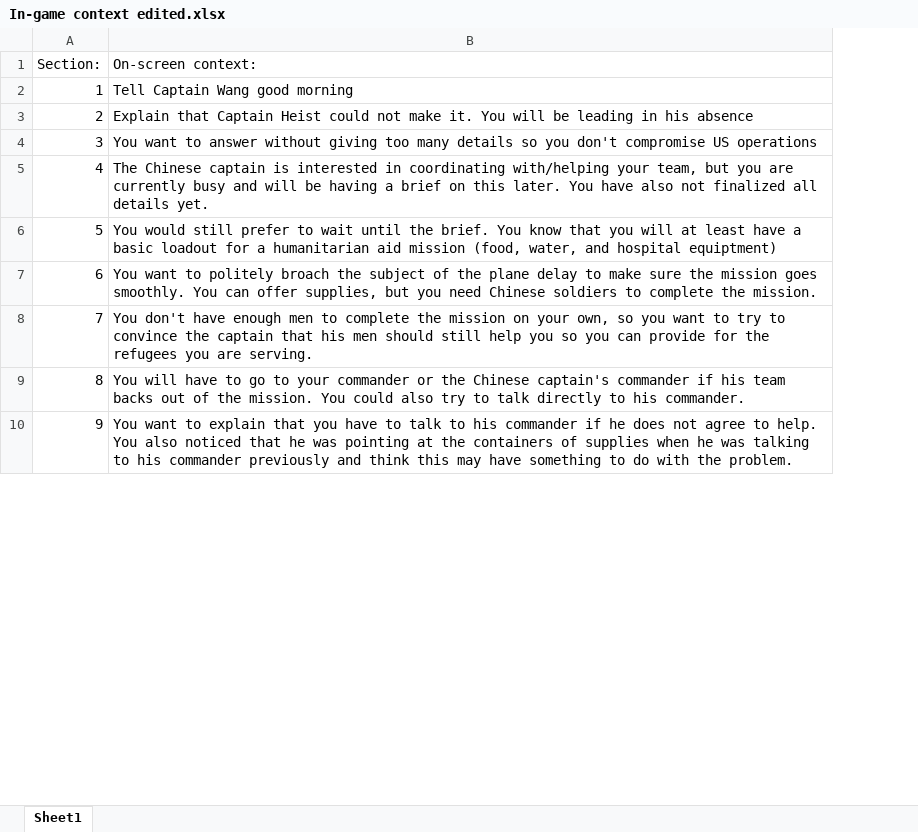
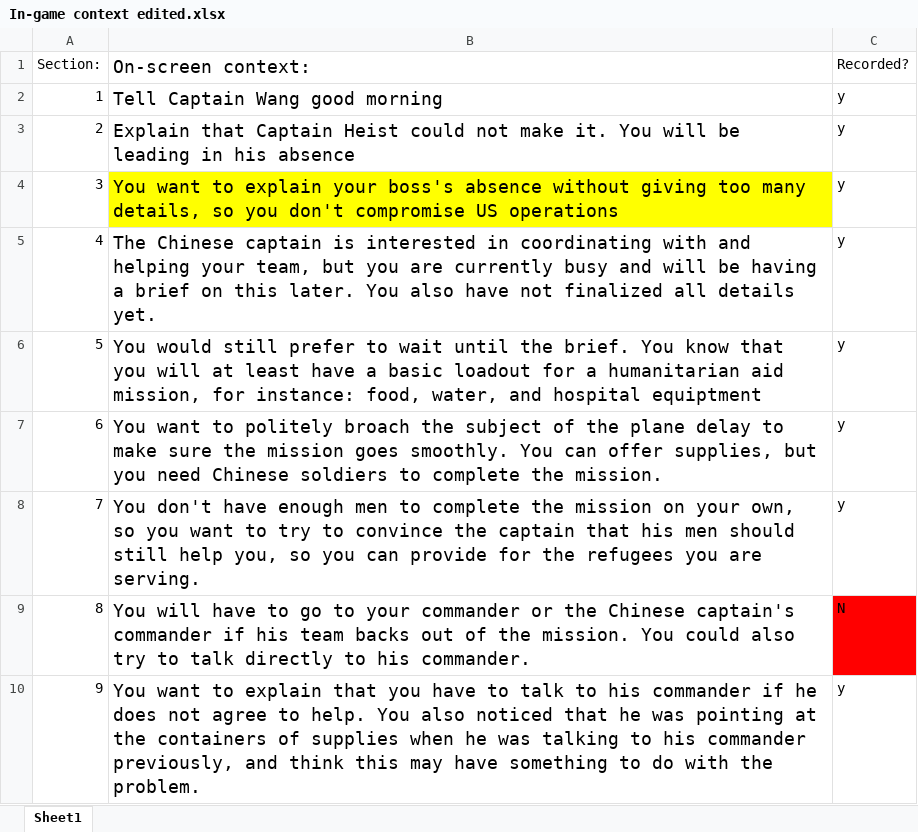
Before and after one commit to UVA-DSI-2019-Capstones/ARL, an Excel workbook: mechanical_turk/HTML_files/In-game context edited.xlsx, sheet Sheet1, drawn as a sheet; only a part is shown; values as stored, in another font and other column widths than the file's, no borders; charts and pictures not drawn; the diff covers the shown part only; the diff names each change by its address in the sheet, - before the commit and + after, or states it on an @@ line.

```diff
--- a/mechanical_turk/HTML_files/In-game context edited.xlsx (sheet Sheet1)
+++ b/mechanical_turk/HTML_files/In-game context edited.xlsx (sheet Sheet1)
+column C (Recorded?), rows 2-10: y | y | y | y | y | y | y | N | y
@@ B1:B10 text size: larger @@
-B4 (On-screen context:): …want to answer without giving too many details so you…
+B4 (On-screen context:): …want to explain your boss's absence without giving too many details, so you…
-B4 fill: none
+B4 fill: #FFFF00
-B5 (On-screen context:): …in coordinating with/helping your team, but you are currently busy and will be having a brief on this later. You have also not finalized…
+B5 (On-screen context:): …in coordinating with and helping your team, but you are currently busy and will be having a brief on this later. You also have not finalized…
-B6 (On-screen context:): …humanitarian aid mission (food, water, and hospital equiptment)
+B6 (On-screen context:): …humanitarian aid mission, for instance: food, water, and hospital equiptment
-B8 (On-screen context:): …still help you so you…
+B8 (On-screen context:): …still help you, so you…
-B10 (On-screen context:): …his commander previously and think…
+B10 (On-screen context:): …his commander previously, and think…
```
Also changed, not shown: 8 edited cells and cell formats elsewhere in this sheet, charts or pictures, 23 other files.
